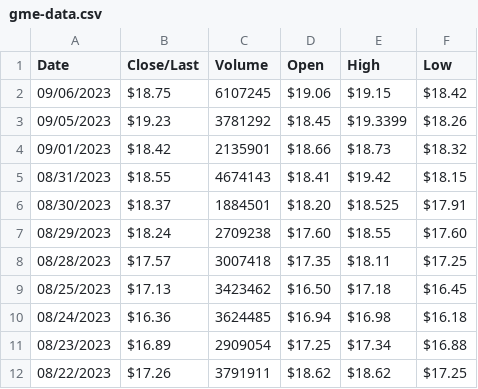
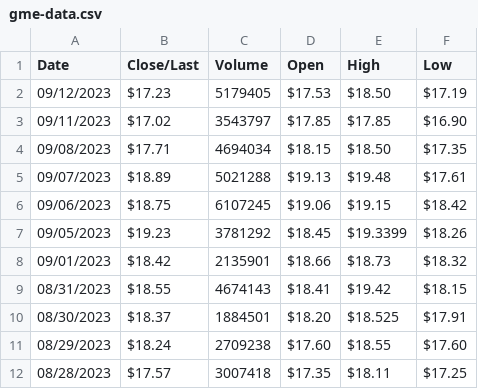
Before and after one commit to jergy2/gme-timeline, a CSV file: src/assets/data/gme-data.csv, drawn as a sheet; only a part is shown; the shorter side is filled out with more unchanged rows; the diff names each change by its address in the sheet, - before the commit and + after, or states it on an @@ line.

```diff
--- a/src/assets/data/gme-data.csv
+++ b/src/assets/data/gme-data.csv
+row 2: 09/12/2023 | $17.23 | 5179405 | $17.53 | $18.50 | $17.19
+row 3: 09/11/2023 | $17.02 | 3543797 | $17.85 | $17.85 | $16.90
+row 4: 09/08/2023 | $17.71 | 4694034 | $18.15 | $18.50 | $17.35
+row 5: 09/07/2023 | $18.89 | 5021288 | $19.13 | $19.48 | $17.61
```
Also changed, not shown: 14 other files.
